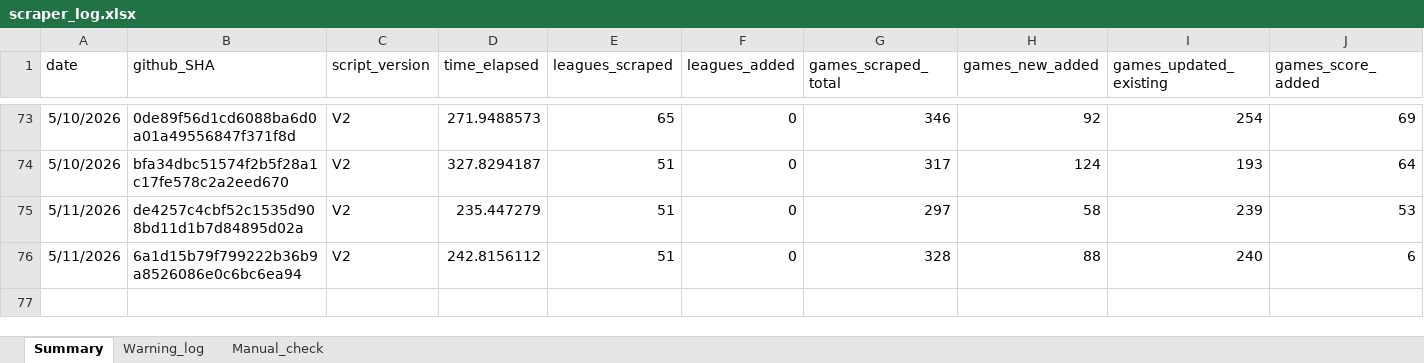
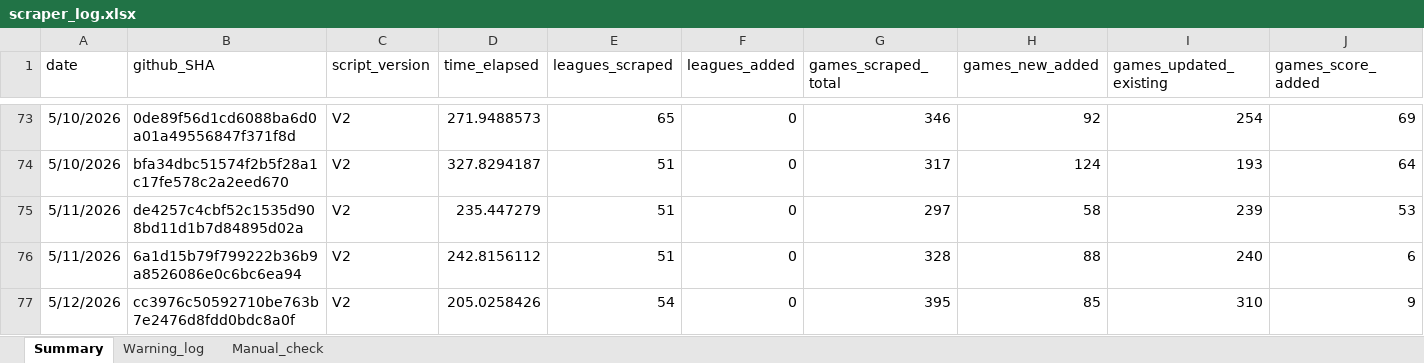
Before and after one commit to Auketas/football_betting, an Excel workbook: data/log/scraper_log.xlsx, sheet Summary, drawn as a sheet; only a part is shown, gaps mark what is left out; values as stored, in another font and other column widths than the file's, no borders; rows hold the shown columns only; the diff names each change by its address in the sheet, - before the commit and + after, or states it on an @@ line.

```diff
--- a/data/log/scraper_log.xlsx (sheet Summary)
+++ b/data/log/scraper_log.xlsx (sheet Summary)
+row 77: 5/12/2026 | cc3976c50592710be763b7e2476d8fdd0bdc8a0f | V2 | 205.0258426 | 54 | 0 | 395 | 85 | 310 | 9
```
Also changed, not shown: 40 other files.
